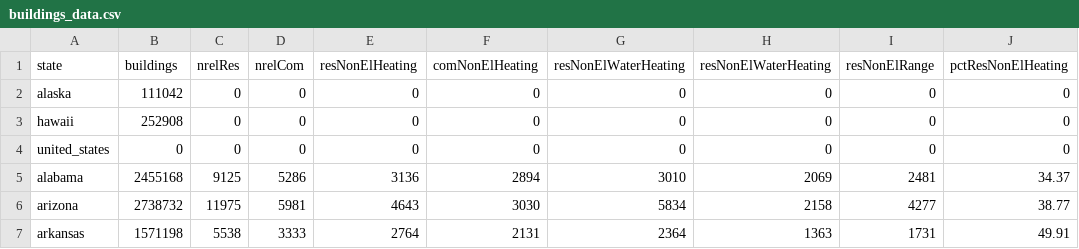
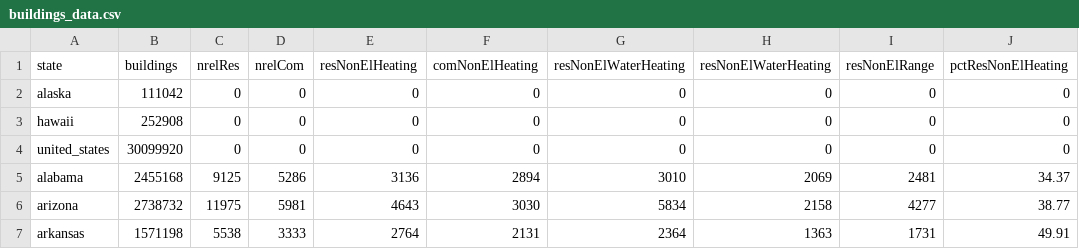
Before and after one commit to chihacknight/decarbonize-my-state, a CSV file: data/raw/buildings_data.csv, drawn as a sheet; only a part is shown; the diff names each change by its address in the sheet, - before the commit and + after, or states it on an @@ line.

```diff
--- a/data/raw/buildings_data.csv
+++ b/data/raw/buildings_data.csv
-B4 (buildings): 0
+B4 (buildings): 30099920
```
Also changed, not shown: data/raw/vehicles_data.csv.
